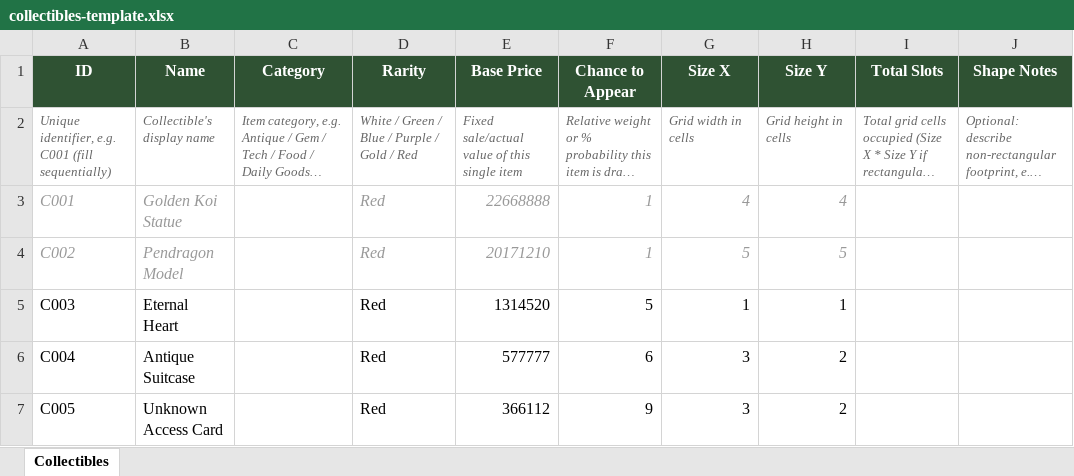
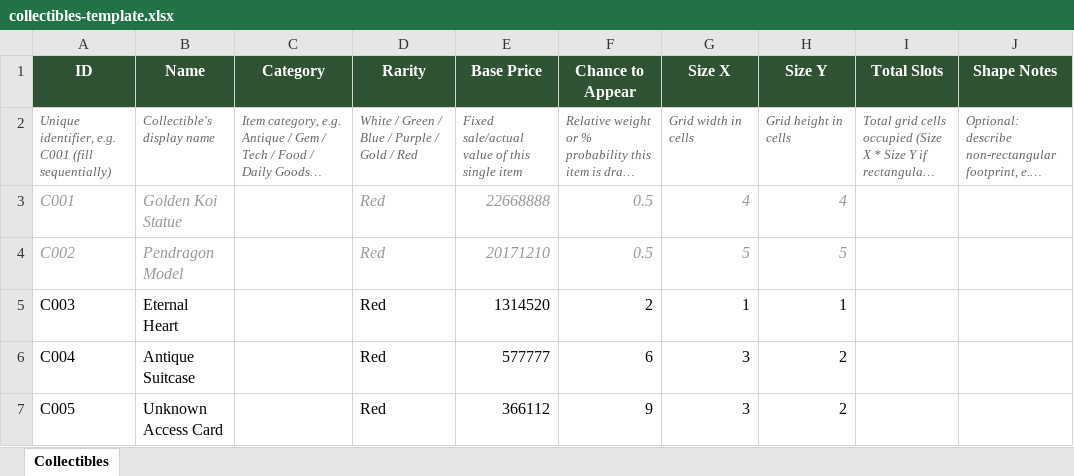
Before and after one commit to ishananchit/NTE-Auction-Event, an Excel workbook: collectibles-template.xlsx, sheet Collectibles, drawn as a sheet; only a part is shown; long unchanged cells end in …; values as stored, in another font and other column widths than the file's, no borders; the diff names each change by its address in the sheet, - before the commit and + after, or states it on an @@ line.

Commit message:
Rarity changes

```diff
--- a/collectibles-template.xlsx (sheet Collectibles)
+++ b/collectibles-template.xlsx (sheet Collectibles)
-F3:F4 (Chance to Appear): 1
+F3:F4 (Chance to Appear): 0.5
-F5 (Chance to Appear): 5
+F5 (Chance to Appear): 2
```
Also changed, not shown: 2 other files.
